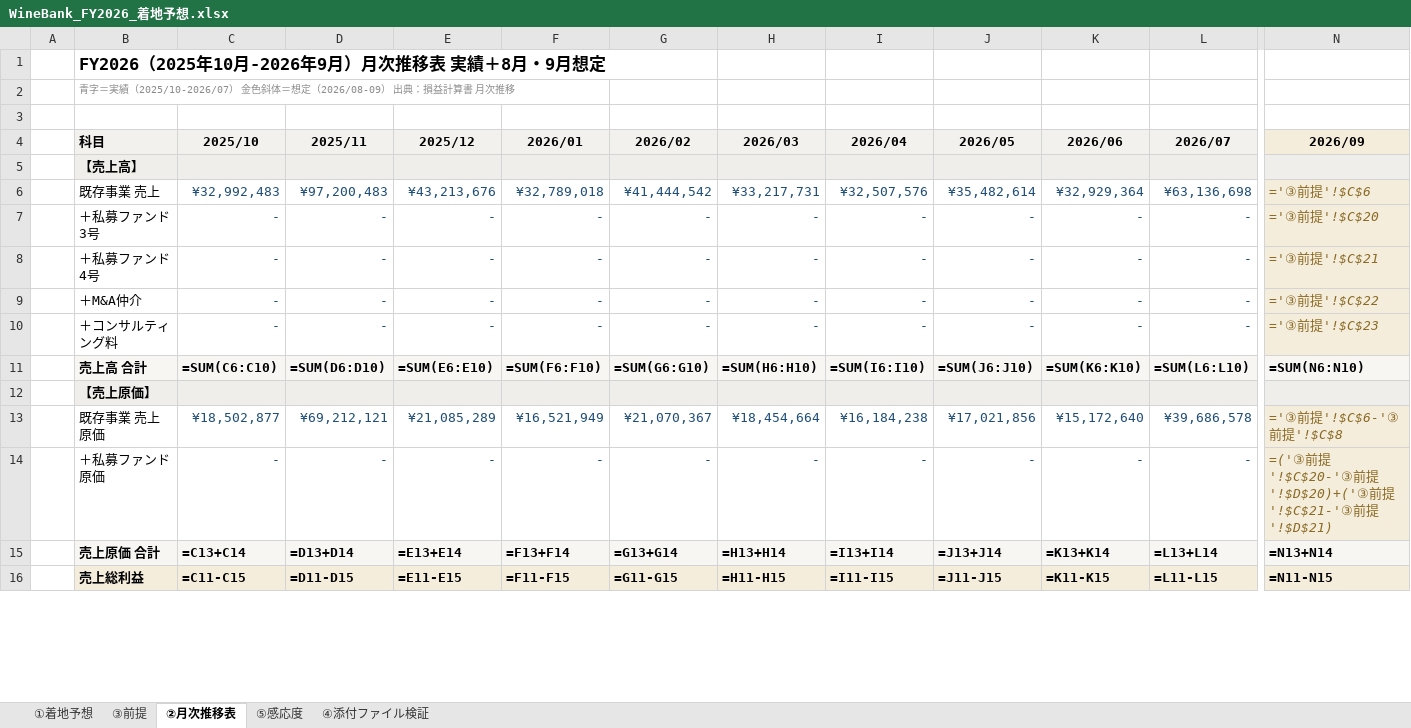
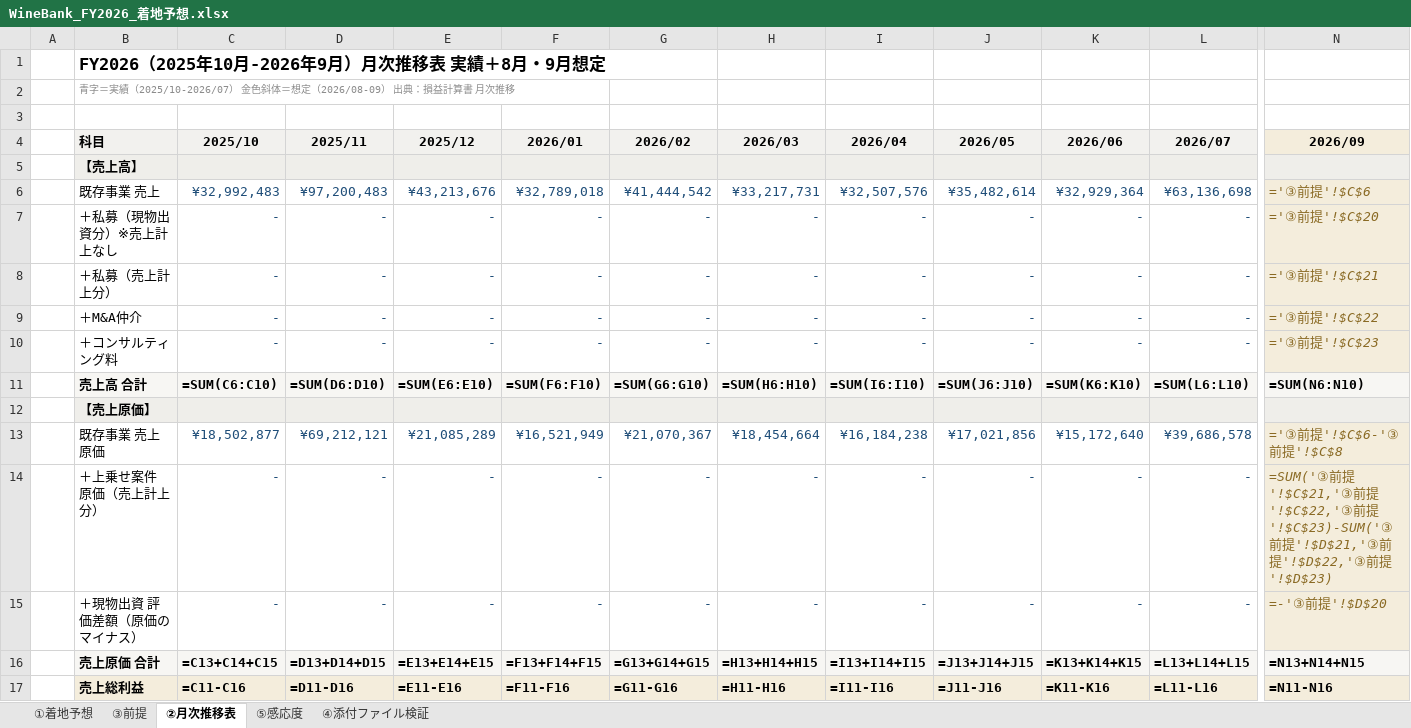
Before and after one commit to nakano-winebank/wine-auction, an Excel workbook: out/fy26/WineBank_FY2026_着地予想.xlsx, sheet ②月次推移表, drawn as a sheet; only a part is shown, gaps mark what is left out; values as stored, in another font and other column widths than the file's, no borders; formulas without a stored value are shown as written; addresses are those after the commit; rows hold the shown columns only; the diff covers the shown part only; the diff names each change by its address in the sheet, - before the commit and + after, or states it on an @@ line.

```diff
--- a/out/fy26/WineBank_FY2026_着地予想.xlsx (sheet ②月次推移表)
+++ b/out/fy26/WineBank_FY2026_着地予想.xlsx (sheet ②月次推移表)
-B7 (科目): ＋私募ファンド3号
+B7 (科目): ＋私募（現物出資分）※売上計上なし
-B8 (科目): ＋私募ファンド4号
+B8 (科目): ＋私募（売上計上分）
-B14 (科目): ＋私募ファンド 原価
+B14 (科目): ＋上乗せ案件 原価（売上計上分）
-N14 (2026/09): =('③前提'!$C$20-'③前提'!$D$20)+('③前提'!$C$21-'③前提'!$D$21)
+N14 (2026/09): =SUM('③前提'!$C$21,'③前提'!$C$22,'③前提'!$C$23)-SUM('③前提'!$D$21,'③前提'!$D$22,'③前提'!$D$23)
+row 15:  | ＋現物出資 評価差額（原価のマイナス） | - | - | - | - | - | - | - | - | - | - | =-'③前提'!$D$20
-C16 (2025/10): =C13+C14
+C16 (2025/10): =C13+C14+C15
-D16 (2025/11): =D13+D14
+D16 (2025/11): =D13+D14+D15
-E16 (2025/12): =E13+E14
+E16 (2025/12): =E13+E14+E15
-F16 (2026/01): =F13+F14
+F16 (2026/01): =F13+F14+F15
-G16 (2026/02): =G13+G14
+G16 (2026/02): =G13+G14+G15
-H16 (2026/03): =H13+H14
+H16 (2026/03): =H13+H14+H15
-I16 (2026/04): =I13+I14
+I16 (2026/04): =I13+I14+I15
-J16 (2026/05): =J13+J14
+J16 (2026/05): =J13+J14+J15
-K16 (2026/06): =K13+K14
+K16 (2026/06): =K13+K14+K15
-L16 (2026/07): =L13+L14
+L16 (2026/07): =L13+L14+L15
-N16 (2026/09): =N13+N14
+N16 (2026/09): =N13+N14+N15
-C17 (2025/10): =C11-C15
+C17 (2025/10): =C11-C16
-D17 (2025/11): =D11-D15
+D17 (2025/11): =D11-D16
-E17 (2025/12): =E11-E15
+E17 (2025/12): =E11-E16
-F17 (2026/01): =F11-F15
+F17 (2026/01): =F11-F16
-G17 (2026/02): =G11-G15
+G17 (2026/02): =G11-G16
-H17 (2026/03): =H11-H15
+H17 (2026/03): =H11-H16
-I17 (2026/04): =I11-I15
+I17 (2026/04): =I11-I16
-J17 (2026/05): =J11-J15
+J17 (2026/05): =J11-J16
-K17 (2026/06): =K11-K15
+K17 (2026/06): =K11-K16
-L17 (2026/07): =L11-L15
+L17 (2026/07): =L11-L16
-N17 (2026/09): =N11-N15
+N17 (2026/09): =N11-N16
```
Also changed, not shown: 1 added row and 86 edited cells elsewhere in this sheet, sheet ③前提, sheet ①着地予想, sheet ⑤感応度, 1 other file.
